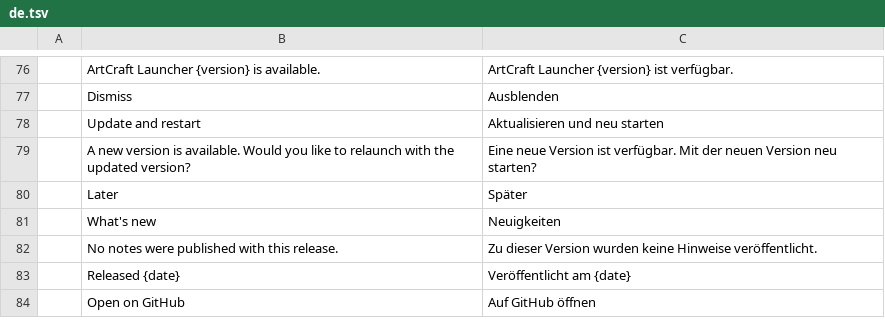
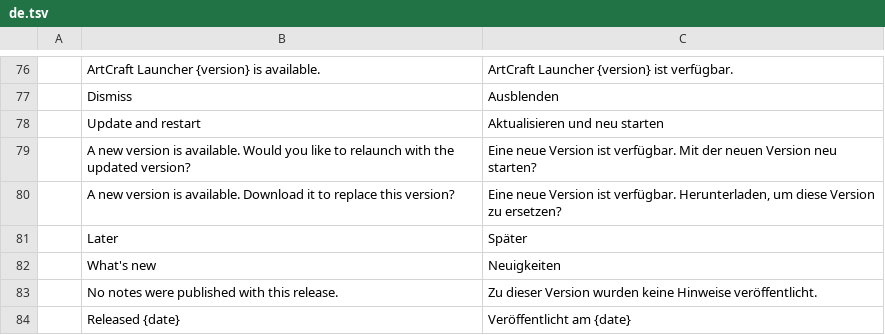
Before and after one commit to tpawley2001/craft-launcher, a TSV file: crates/ui-egui/src/i18n/de.tsv, drawn as a sheet; only a part is shown, gaps mark what is left out; the shorter side is filled out with more unchanged rows; the diff names each change by its address in the sheet, - before the commit and + after, or states it on an @@ line.

```diff
--- a/crates/ui-egui/src/i18n/de.tsv
+++ b/crates/ui-egui/src/i18n/de.tsv
+row 80:  | A new version is available. Download it to replace this version? | Eine neue Version ist verfügbar. Herunterladen, um diese Version zu ersetzen?
```
Also changed, not shown: crates/ui-egui/src/i18n/es.tsv, crates/ui-egui/src/i18n/fr.tsv, 7 other files.
